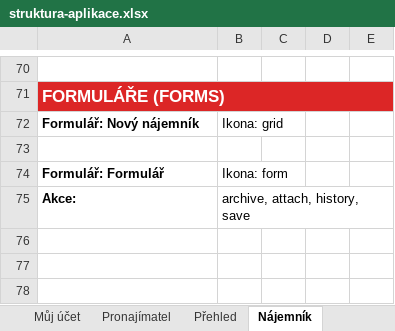
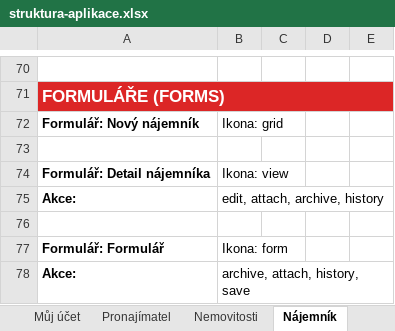
Before and after one commit to PatrikCechlovsky/aplikace-v5, an Excel workbook: struktura-aplikace.xlsx, sheet Nájemník, drawn as a sheet; only a part is shown, gaps mark what is left out; values as stored, in another font and other column widths than the file's, no borders; the diff names each change by its address in the sheet, - before the commit and + after, or states it on an @@ line.

```diff
--- a/struktura-aplikace.xlsx (sheet Nájemník)
+++ b/struktura-aplikace.xlsx (sheet Nájemník)
-sheet tab: Přehled
+sheet tab: Nemovitosti
+row 74: Formulář: Detail nájemníka | Ikona: view
+row 75: Akce: | edit, attach, archive, history
+row 76: (empty)
```
Also changed, not shown: sheet Analýza polí, sheet Nemovitosti, sheet Pronajímatel, other sheet tabs, 3 other files.
